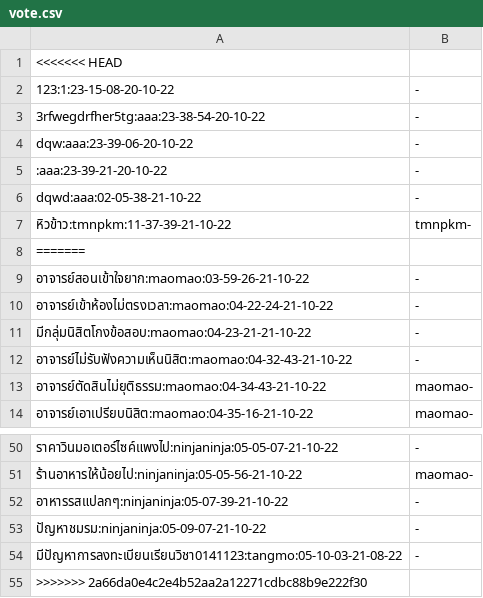
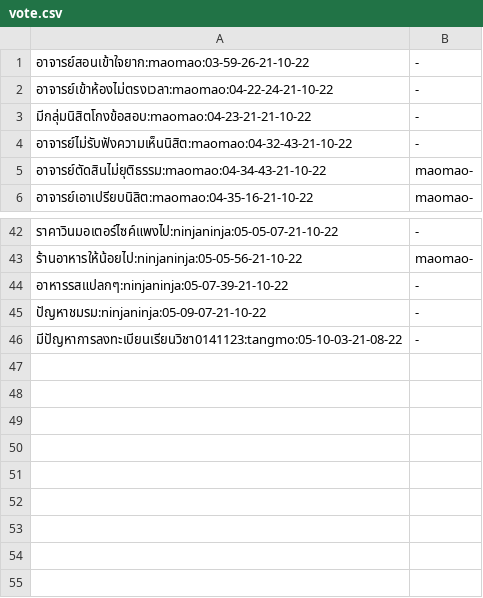
Before and after one commit to TanapatButsai/eieitest, a CSV file: data/vote.csv, drawn as a sheet; only a part is shown, gaps mark what is left out.

```diff
--- a/data/vote.csv
+++ b/data/vote.csv
@@ -1,9 +1 @@
-<<<<<<< HEAD
-123:1:23-15-08-20-10-22,-
-3rfwegdrfher5tg:aaa:23-38-54-20-10-22,-
-dqw:aaa:23-39-06-20-10-22,-
-:aaa:23-39-21-20-10-22,-
-dqwd:aaa:02-05-38-21-10-22,-
-หิวข้าว:tmnpkm:11-37-39-21-10-22,tmnpkm-
-=======
 อาจารย์สอนเข้าใจยาก:maomao:03-59-26-21-10-22,-
@@ -54,2 +46 @@ dqwd:aaa:02-05-38-21-10-22,-
 มีปัญหาการลงทะเบียนเรียนวิชา0141123:tangmo:05-10-03-21-08-22,-
->>>>>>> 2a66da0e4c2e4b52aa2a12271cdbc88b9e222f30
```
Also changed, not shown: data/complaint.csv, data/user.csv.
